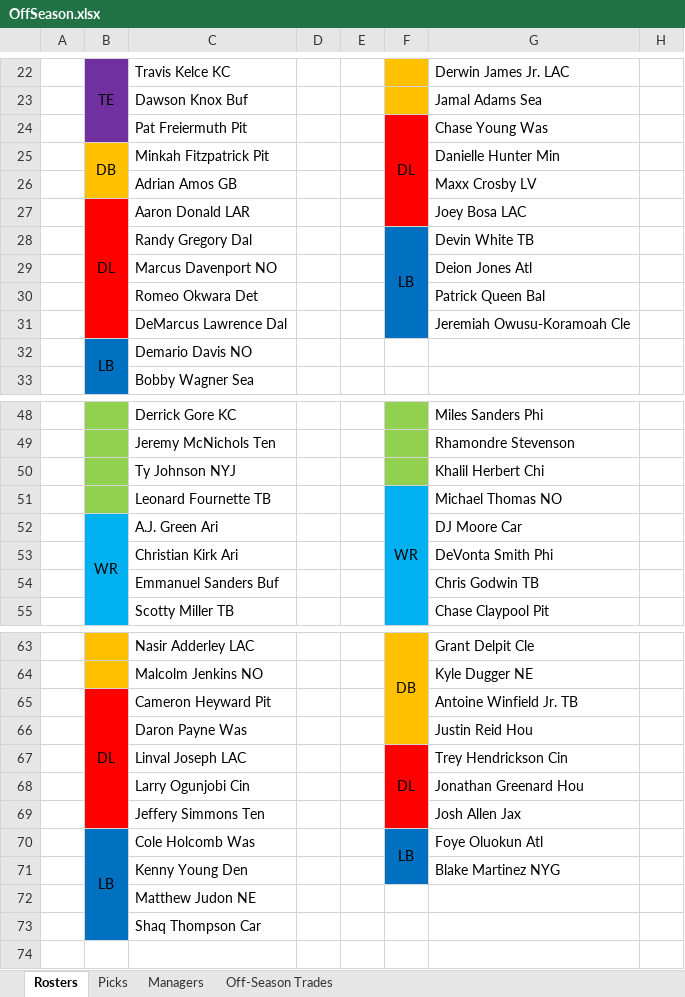
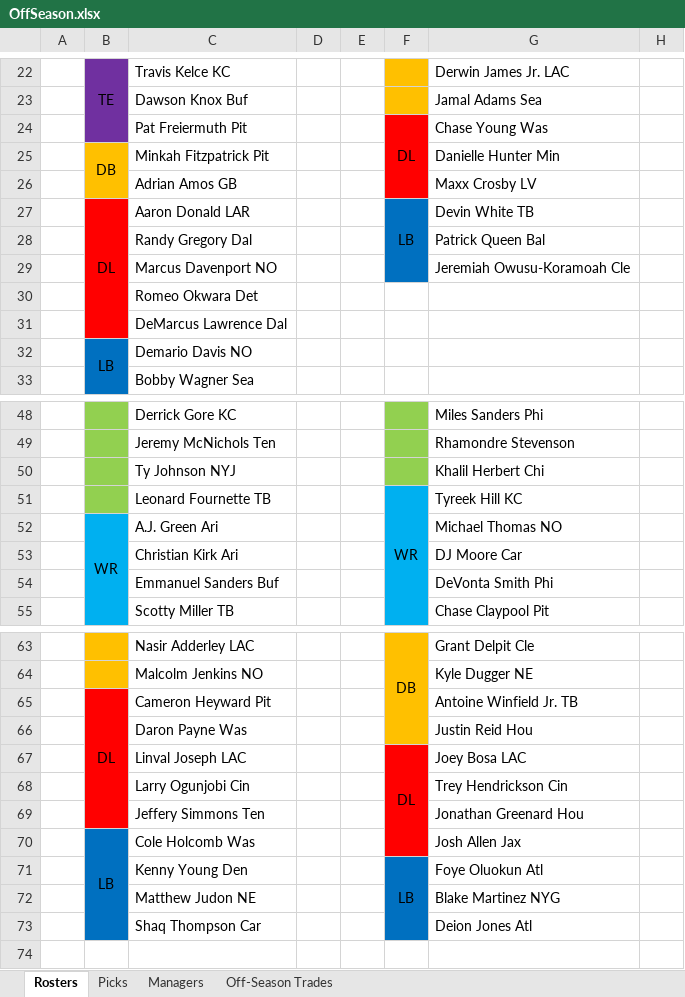
Before and after one commit to johnolson8734/Dynasty, an Excel workbook: OffSeason.xlsx, sheet Rosters, drawn as a sheet; only a part is shown, gaps mark what is left out; values as stored, in another font and other column widths than the file's, no borders; the diff covers the shown part only; the diff names each change by its address in the sheet, - before the commit and + after, or states it on an @@ line.

Commit message:
trade up
tyreek hill + Joey bosa + Deion Jones
for
godwin, 2023 1, 2023 3

```diff
--- a/OffSeason.xlsx (sheet Rosters)
+++ b/OffSeason.xlsx (sheet Rosters)
-F24:F27 merged
+F24:F26 merged
-F27: (empty)
+F27: LB
-F27 fill: #FF0000
+F27 fill: #0070C0
+F27:F29 merged
-G27: Joey Bosa LAC
+G27: Devin White TB
-F28: LB
+F28: (empty)
-F28:F31 merged
-G28: Devin White TB
+G28: Patrick Queen Bal
-G29: Deion Jones Atl
+G29: Jeremiah Owusu-Koramoah Cle
-F30:F31 fill: #0070C0
+F30:F31 fill: none
-G30: Patrick Queen Bal
+G30: (empty)
-G31: Jeremiah Owusu-Koramoah Cle
+G31: (empty)
-G51: Michael Thomas NO
+G51: Tyreek Hill KC
-G52: DJ Moore Car
+G52: Michael Thomas NO
-G53: DeVonta Smith Phi
+G53: DJ Moore Car
-G54: Chris Godwin TB
+G54: DeVonta Smith Phi
-F67:F69 merged
+F67:F70 merged
-G67: Trey Hendrickson Cin
+G67: Joey Bosa LAC
-G68: Jonathan Greenard Hou
+G68: Trey Hendrickson Cin
-G69: Josh Allen Jax
+G69: Jonathan Greenard Hou
-F70: LB
+F70: (empty)
-F70 fill: #0070C0
+F70 fill: #FF0000
-F70:F71 merged
-G70: Foye Oluokun Atl
+G70: Josh Allen Jax
-F71: (empty)
+F71: LB
+F71:F73 merged
-G71: Blake Martinez NYG
+G71: Foye Oluokun Atl
-F72:F73 fill: none
+F72:F73 fill: #0070C0
-G72: (empty)
+G72: Blake Martinez NYG
-G73: (empty)
+G73: Deion Jones Atl
```
Also changed, not shown: 1 edited cell elsewhere in this sheet, sheet Off-Season Trades, sheet Picks.
